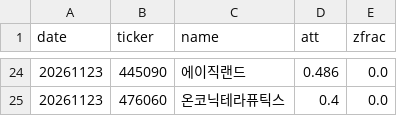
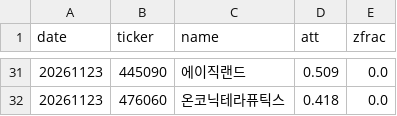
Before and after one commit to bamhobak/kospi-volume, a CSV file: data/attn_watch.csv, drawn as a sheet; only a part is shown, gaps mark what is left out; the diff covers the shown part only.

```diff
--- a/data/attn_watch.csv
+++ b/data/attn_watch.csv
@@ -24,2 +31,2 @@ date,ticker,name,att,zfrac
-20261123,445090,에이직랜드,0.486,0.0
-20261123,476060,온코닉테라퓨틱스,0.4,0.0
+20261123,445090,에이직랜드,0.509,0.0
+20261123,476060,온코닉테라퓨틱스,0.418,0.0
```
Also changed, not shown: 7 added rows and 22 edited cells elsewhere in this file, data/us/spinoffs.csv, 1 other file.
